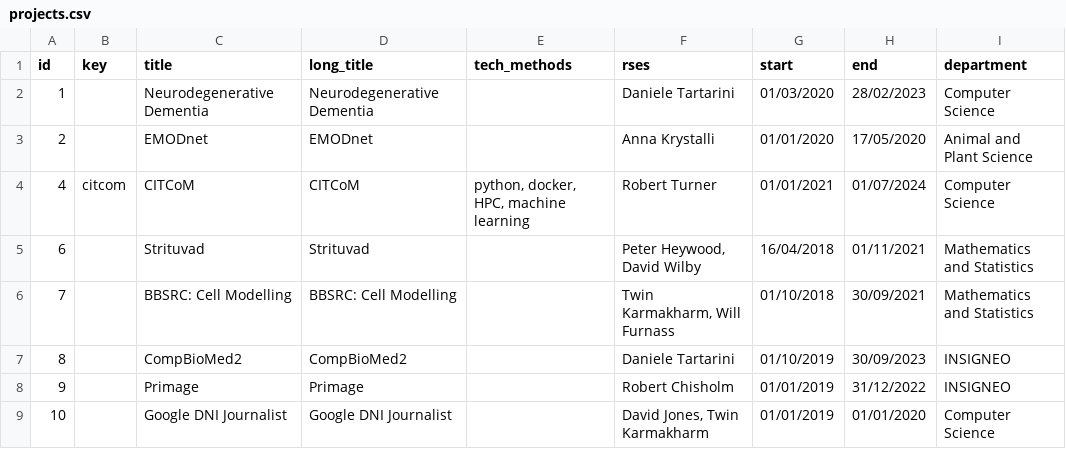
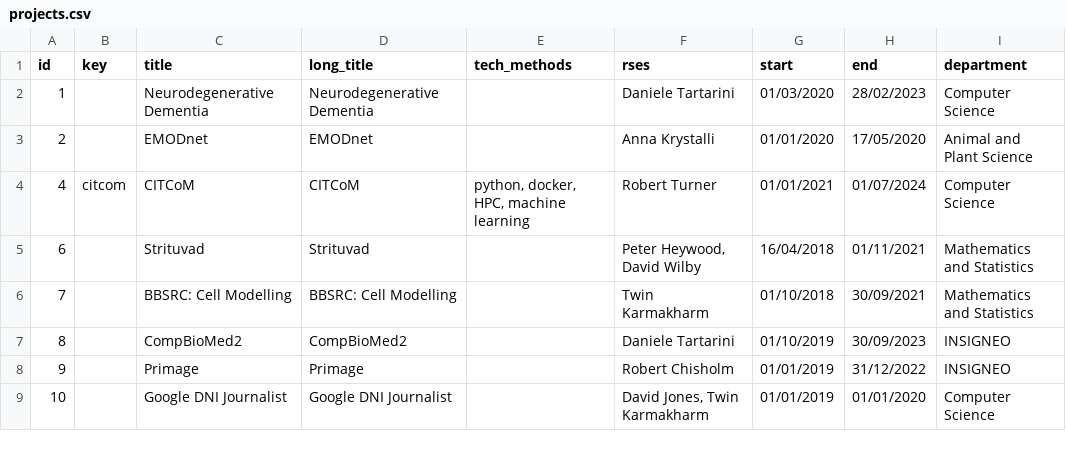
Before and after one commit to RSE-Sheffield/RSE-Sheffield.github.io, a CSV file: _data/projects.csv, drawn as a sheet; only a part is shown.

Commit message:
Projects list: remove WF from BBSRC as did not work on it

```diff
--- a/_data/projects.csv
+++ b/_data/projects.csv
@@ -5,3 +5,3 @@ id,key,title,long_title,tech_methods,rses,start,end,department
 6,,Strituvad,Strituvad,,"Peter Heywood, David Wilby",16/04/2018,01/11/2021,Mathematics and Statistics
-7,,BBSRC: Cell Modelling,BBSRC: Cell Modelling,,"Twin Karmakharm, Will Furnass",01/10/2018,30/09/2021,Mathematics and Statistics
+7,,BBSRC: Cell Modelling,BBSRC: Cell Modelling,,"Twin Karmakharm",01/10/2018,30/09/2021,Mathematics and Statistics
 8,,CompBioMed2,CompBioMed2,,Daniele Tartarini,01/10/2019,30/09/2023,INSIGNEO
```
